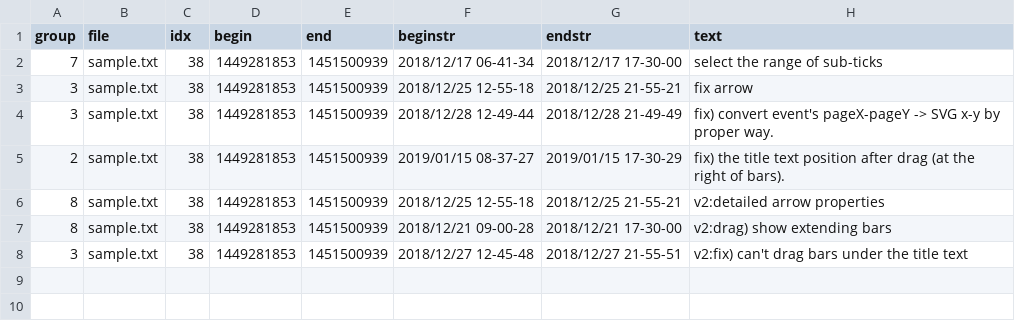
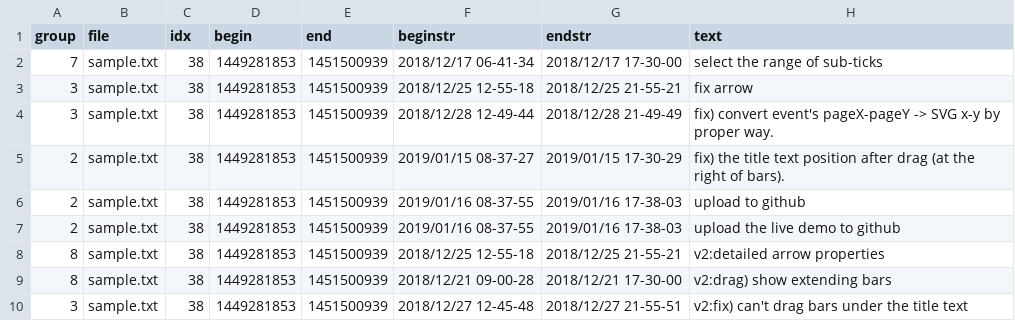
Before and after one commit to kuri65536/nim-gannt, a CSV file: sample.csv, drawn as a sheet; the diff names each change by its address in the sheet, - before the commit and + after, or states it on an @@ line.

Commit message:
add files for live demonstration.

```diff
--- a/sample.csv
+++ b/sample.csv
+row 6: 2 | sample.txt | 38 | 1449281853 | 1451500939 | 2019/01/16 08-37-55 | 2019/01/16 17-38-03 | upload to github
+row 7: 2 | sample.txt | 38 | 1449281853 | 1451500939 | 2019/01/16 08-37-55 | 2019/01/16 17-38-03 | upload the live demo to github
```
Also changed, not shown: 3 other files.
